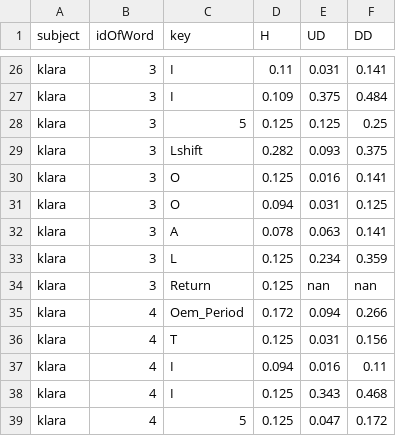
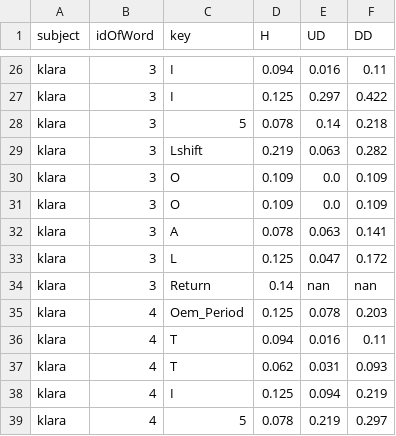
Before and after one commit to kbtomic/Racunalna-forenzika-22-23, a CSV file: KeyStrokeDistance.csv, drawn as a sheet; only a part is shown, gaps mark what is left out; removed rows and columns are numbered as before the commit, all else as after; the diff covers the shown part only; the diff names each change by its address in the sheet, - before the commit and + after, or states it on an @@ line.

```diff
--- a/KeyStrokeDistance.csv
+++ b/KeyStrokeDistance.csv
-D26 (H): 0.11
+D26 (H): 0.094
-E26 (UD): 0.031
+E26 (UD): 0.016
-F26 (DD): 0.141
+F26 (DD): 0.11
-D27 (H): 0.109
+D27 (H): 0.125
-E27 (UD): 0.375
+E27 (UD): 0.297
-F27 (DD): 0.484
+F27 (DD): 0.422
-D28 (H): 0.125
+D28 (H): 0.078
-E28 (UD): 0.125
+E28 (UD): 0.14
-F28 (DD): 0.25
+F28 (DD): 0.218
-D29 (H): 0.282
+D29 (H): 0.219
-E29 (UD): 0.093
+E29 (UD): 0.063
-F29 (DD): 0.375
+F29 (DD): 0.282
-D30 (H): 0.125
+D30 (H): 0.109
-E30 (UD): 0.016
+E30 (UD): 0.0
-F30 (DD): 0.141
+F30 (DD): 0.109
-D31 (H): 0.094
+D31 (H): 0.109
-E31 (UD): 0.031
+E31 (UD): 0.0
-F31 (DD): 0.125
+F31 (DD): 0.109
-E33 (UD): 0.234
+E33 (UD): 0.047
-F33 (DD): 0.359
+F33 (DD): 0.172
-D34 (H): 0.125
+D34 (H): 0.14
-D35 (H): 0.172
+D35 (H): 0.125
-E35 (UD): 0.094
+E35 (UD): 0.078
-F35 (DD): 0.266
+F35 (DD): 0.203
-row 36: klara | 4 | T | 0.125 | 0.031 | 0.156
-C36 (key): I
+C36 (key): T
+row 37: klara | 4 | T | 0.062 | 0.031 | 0.093
-E38 (UD): 0.343
+E38 (UD): 0.094
-F38 (DD): 0.468
+F38 (DD): 0.219
-D39 (H): 0.125
+D39 (H): 0.078
-E39 (UD): 0.047
+E39 (UD): 0.219
-F39 (DD): 0.172
+F39 (DD): 0.297
```
Also changed, not shown: 1 added row, 1 removed row and 137 edited cells elsewhere in this file, myInputCsv.csv.
